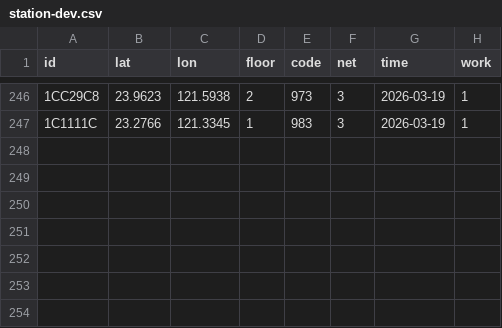
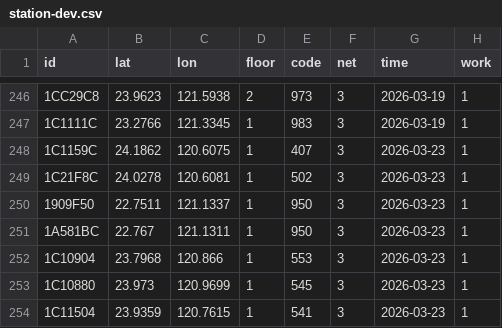
Before and after one commit to ExpTechTW/API, a CSV file: resource/station-dev.csv, drawn as a sheet; only a part is shown, gaps mark what is left out; the diff names each change by its address in the sheet, - before the commit and + after, or states it on an @@ line.

Commit message:
fix: station (#231)

```diff
--- a/resource/station-dev.csv
+++ b/resource/station-dev.csv
+row 248: 1C1159C | 24.1862 | 120.6075 | 1 | 407 | 3 | 2026-03-23 | 1
+row 249: 1C21F8C | 24.0278 | 120.6081 | 1 | 502 | 3 | 2026-03-23 | 1
+row 250: 1909F50 | 22.7511 | 121.1337 | 1 | 950 | 3 | 2026-03-23 | 1
+row 251: 1A581BC | 22.767 | 121.1311 | 1 | 950 | 3 | 2026-03-23 | 1
+row 252: 1C10904 | 23.7968 | 120.866 | 1 | 553 | 3 | 2026-03-23 | 1
+row 253: 1C10880 | 23.973 | 120.9699 | 1 | 545 | 3 | 2026-03-23 | 1
+row 254: 1C11504 | 23.9359 | 120.7615 | 1 | 541 | 3 | 2026-03-23 | 1
```
